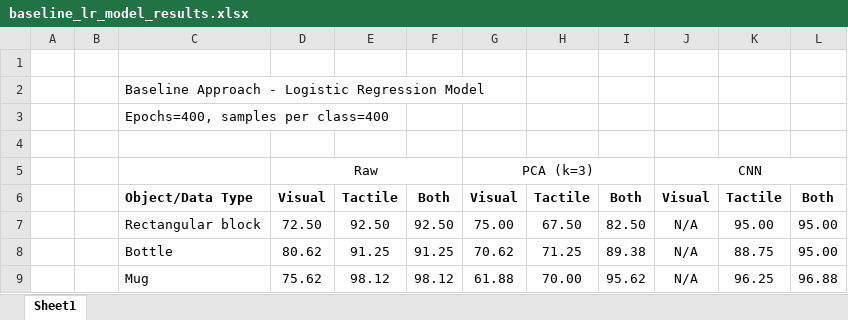
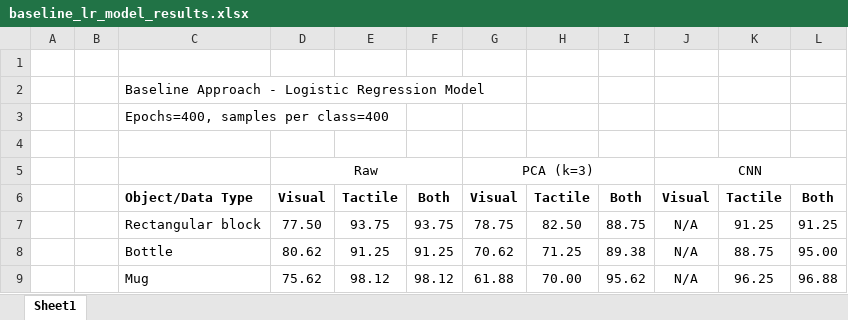
Before and after one commit to jhtkoo0426/UCL-FYP, an Excel workbook: src/baseline_model/baseline_lr_model_results.xlsx, sheet Sheet1, drawn as a sheet; values as stored, in another font and other column widths than the file's, no borders; removed rows and columns are numbered as before the commit, all else as after; the diff names each change by its address in the sheet, - before the commit and + after, or states it on an @@ line.

Commit message:
Updated baseline

```diff
--- a/src/baseline_model/baseline_lr_model_results.xlsx (sheet Sheet1)
+++ b/src/baseline_model/baseline_lr_model_results.xlsx (sheet Sheet1)
-row 7:  |  | Rectangular block | 72.50 | 92.50 | 92.50 | 75.00 | 67.50 | 82.50 | N/A | 95.00 | 95.00
+row 7:  |  | Rectangular block | 77.50 | 93.75 | 93.75 | 78.75 | 82.50 | 88.75 | N/A | 91.25 | 91.25
```
Also changed, not shown: 1 other file.
